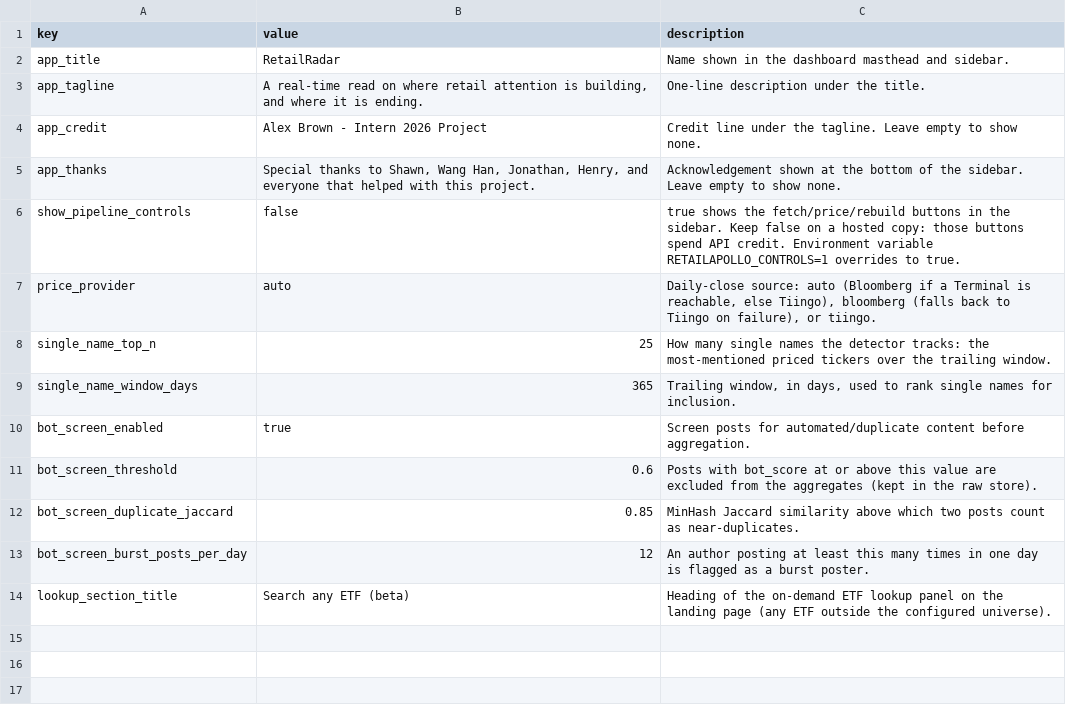
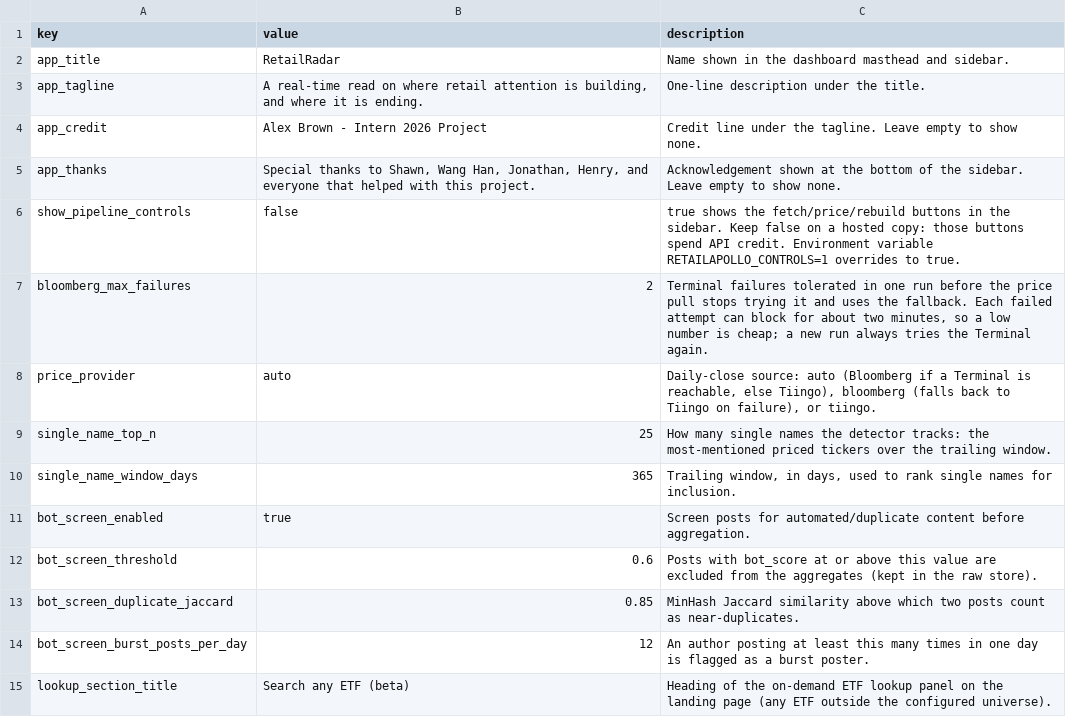
Before and after one commit to alexbrownian/retailAPOLLO, a CSV file: Code/config/settings.csv, drawn as a sheet; the diff names each change by its address in the sheet, - before the commit and + after, or states it on an @@ line.

```diff
--- a/Code/config/settings.csv
+++ b/Code/config/settings.csv
+row 7: bloomberg_max_failures | 2 | Terminal failures tolerated in one run before the price pull stops trying it and uses the fallback. Each failed attempt can block for about two minutes, so a low number is cheap; a new run always tries the Terminal again.
```
Also changed, not shown: 40 other files.
